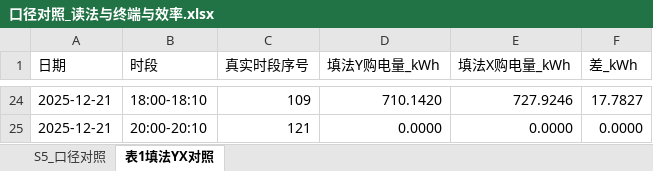
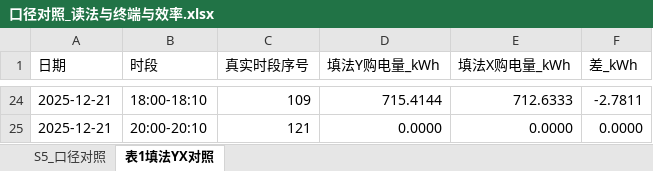
Before and after one commit to tsingsesu/---------------, an Excel workbook: 问题2/口径对照_读法与终端与效率.xlsx, sheet 表1填法YX对照, drawn as a sheet; only a part is shown, gaps mark what is left out; values as stored, in another font and other column widths than the file's, no borders; the diff covers the shown part only; the diff names each change by its address in the sheet, - before the commit and + after, or states it on an @@ line.

```diff
--- a/问题2/口径对照_读法与终端与效率.xlsx (sheet 表1填法YX对照)
+++ b/问题2/口径对照_读法与终端与效率.xlsx (sheet 表1填法YX对照)
-D24 (填法Y购电量_kWh): 710.1420
+D24 (填法Y购电量_kWh): 715.4144
-E24 (填法X购电量_kWh): 727.9246
+E24 (填法X购电量_kWh): 712.6333
-F24 (差_kWh): 17.7827
+F24 (差_kWh): -2.7811
```
Also changed, not shown: 30 edited cells elsewhere in this sheet, 问题2/口径对照_终端与读法.xlsx, 问题2/备选读法②_汇总.xlsx, 12 other files.
